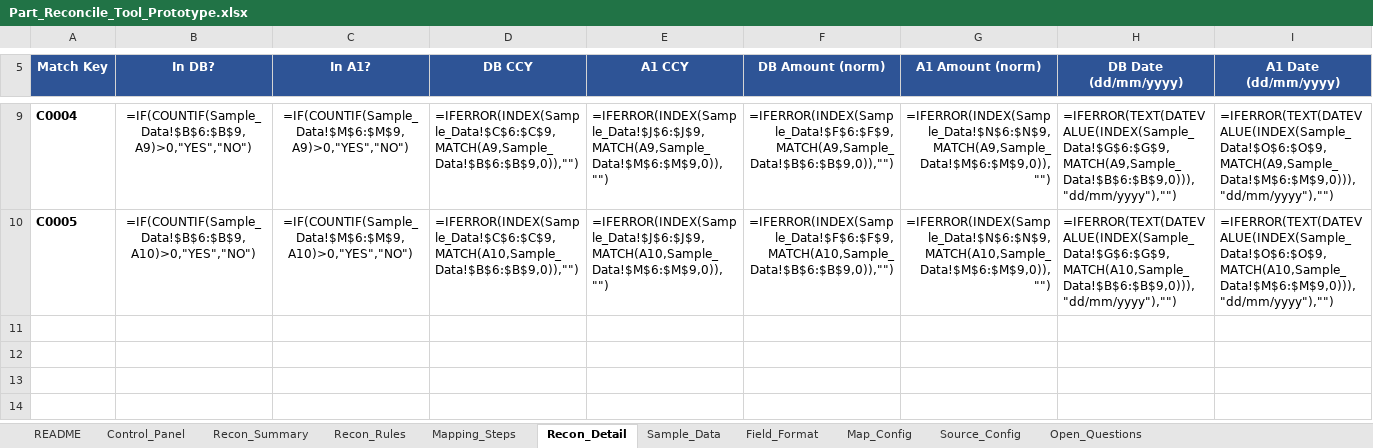
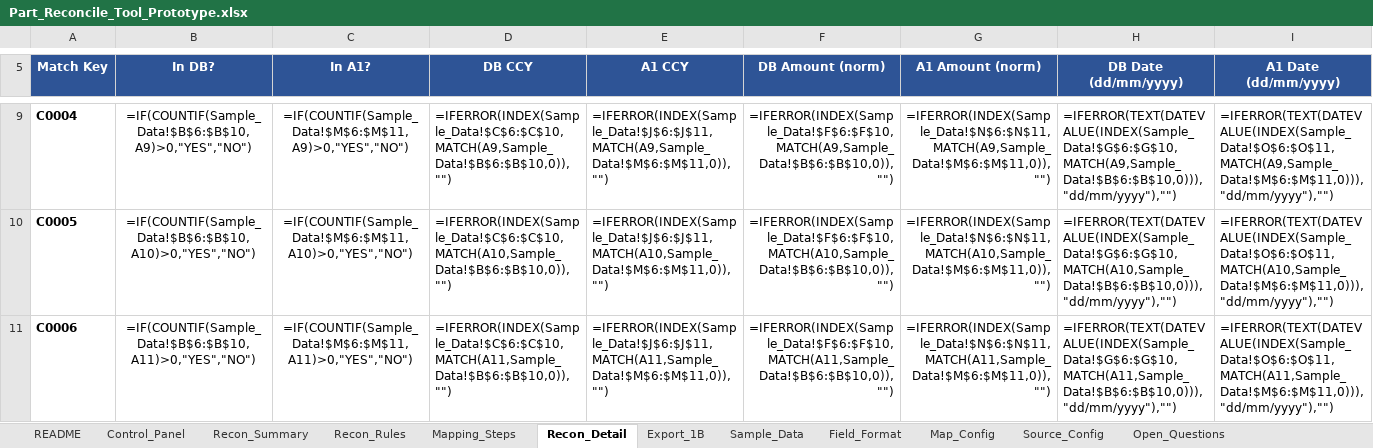
Before and after one commit to yotsawan-s/temp_project_A1, an Excel workbook: Part_Reconcile_Tool_Prototype.xlsx, sheet Recon_Detail, drawn as a sheet; only a part is shown, gaps mark what is left out; values as stored, in another font and other column widths than the file's, no borders; formulas without a stored value are shown as written; conditional formats not drawn; rows hold the shown columns only; the diff covers the shown part only; the diff names each change by its address in the sheet, - before the commit and + after, or states it on an @@ line.

```diff
--- a/Part_Reconcile_Tool_Prototype.xlsx (sheet Recon_Detail)
+++ b/Part_Reconcile_Tool_Prototype.xlsx (sheet Recon_Detail)
+sheet tab: Export_1B
-B9 (In DB?): =IF(COUNTIF(Sample_Data!$B$6:$B$9,A9)>0,"YES","NO")
+B9 (In DB?): =IF(COUNTIF(Sample_Data!$B$6:$B$10,A9)>0,"YES","NO")
-C9 (In A1?): =IF(COUNTIF(Sample_Data!$M$6:$M$9,A9)>0,"YES","NO")
+C9 (In A1?): =IF(COUNTIF(Sample_Data!$M$6:$M$11,A9)>0,"YES","NO")
-D9 (DB CCY): =IFERROR(INDEX(Sample_Data!$C$6:$C$9,MATCH(A9,Sample_Data!$B$6:$B$9,0)),"")
+D9 (DB CCY): =IFERROR(INDEX(Sample_Data!$C$6:$C$10,MATCH(A9,Sample_Data!$B$6:$B$10,0)),"")
-E9 (A1 CCY): =IFERROR(INDEX(Sample_Data!$J$6:$J$9,MATCH(A9,Sample_Data!$M$6:$M$9,0)),"")
+E9 (A1 CCY): =IFERROR(INDEX(Sample_Data!$J$6:$J$11,MATCH(A9,Sample_Data!$M$6:$M$11,0)),"")
-F9 (DB Amount (norm)): =IFERROR(INDEX(Sample_Data!$F$6:$F$9,MATCH(A9,Sample_Data!$B$6:$B$9,0)),"")
+F9 (DB Amount (norm)): =IFERROR(INDEX(Sample_Data!$F$6:$F$10,MATCH(A9,Sample_Data!$B$6:$B$10,0)),"")
-G9 (A1 Amount (norm)): =IFERROR(INDEX(Sample_Data!$N$6:$N$9,MATCH(A9,Sample_Data!$M$6:$M$9,0)),"")
+G9 (A1 Amount (norm)): =IFERROR(INDEX(Sample_Data!$N$6:$N$11,MATCH(A9,Sample_Data!$M$6:$M$11,0)),"")
-H9 (DB Date (dd/mm/yyyy)): =IFERROR(TEXT(DATEVALUE(INDEX(Sample_Data!$G$6:$G$9,MATCH(A9,Sample_Data!$B$6:$B$9,0))),"dd/mm/yyyy"),"")
+H9 (DB Date (dd/mm/yyyy)): =IFERROR(TEXT(DATEVALUE(INDEX(Sample_Data!$G$6:$G$10,MATCH(A9,Sample_Data!$B$6:$B$10,0))),"dd/mm/yyyy"),"")
-I9 (A1 Date (dd/mm/yyyy)): =IFERROR(TEXT(DATEVALUE(INDEX(Sample_Data!$O$6:$O$9,MATCH(A9,Sample_Data!$M$6:$M$9,0))),"dd/mm/yyyy"),"")
+I9 (A1 Date (dd/mm/yyyy)): =IFERROR(TEXT(DATEVALUE(INDEX(Sample_Data!$O$6:$O$11,MATCH(A9,Sample_Data!$M$6:$M$11,0))),"dd/mm/yyyy"),"")
-B10 (In DB?): =IF(COUNTIF(Sample_Data!$B$6:$B$9,A10)>0,"YES","NO")
+B10 (In DB?): =IF(COUNTIF(Sample_Data!$B$6:$B$10,A10)>0,"YES","NO")
-C10 (In A1?): =IF(COUNTIF(Sample_Data!$M$6:$M$9,A10)>0,"YES","NO")
+C10 (In A1?): =IF(COUNTIF(Sample_Data!$M$6:$M$11,A10)>0,"YES","NO")
-D10 (DB CCY): =IFERROR(INDEX(Sample_Data!$C$6:$C$9,MATCH(A10,Sample_Data!$B$6:$B$9,0)),"")
+D10 (DB CCY): =IFERROR(INDEX(Sample_Data!$C$6:$C$10,MATCH(A10,Sample_Data!$B$6:$B$10,0)),"")
-E10 (A1 CCY): =IFERROR(INDEX(Sample_Data!$J$6:$J$9,MATCH(A10,Sample_Data!$M$6:$M$9,0)),"")
+E10 (A1 CCY): =IFERROR(INDEX(Sample_Data!$J$6:$J$11,MATCH(A10,Sample_Data!$M$6:$M$11,0)),"")
-F10 (DB Amount (norm)): =IFERROR(INDEX(Sample_Data!$F$6:$F$9,MATCH(A10,Sample_Data!$B$6:$B$9,0)),"")
+F10 (DB Amount (norm)): =IFERROR(INDEX(Sample_Data!$F$6:$F$10,MATCH(A10,Sample_Data!$B$6:$B$10,0)),"")
-G10 (A1 Amount (norm)): =IFERROR(INDEX(Sample_Data!$N$6:$N$9,MATCH(A10,Sample_Data!$M$6:$M$9,0)),"")
+G10 (A1 Amount (norm)): =IFERROR(INDEX(Sample_Data!$N$6:$N$11,MATCH(A10,Sample_Data!$M$6:$M$11,0)),"")
-H10 (DB Date (dd/mm/yyyy)): =IFERROR(TEXT(DATEVALUE(INDEX(Sample_Data!$G$6:$G$9,MATCH(A10,Sample_Data!$B$6:$B$9,0))),"dd/mm/yyyy"),"")
+H10 (DB Date (dd/mm/yyyy)): =IFERROR(TEXT(DATEVALUE(INDEX(Sample_Data!$G$6:$G$10,MATCH(A10,Sample_Data!$B$6:$B$10,0))),"dd/mm/yyyy"),"")
-I10 (A1 Date (dd/mm/yyyy)): =IFERROR(TEXT(DATEVALUE(INDEX(Sample_Data!$O$6:$O$9,MATCH(A10,Sample_Data!$M$6:$M$9,0))),"dd/mm/yyyy"),"")
+I10 (A1 Date (dd/mm/yyyy)): =IFERROR(TEXT(DATEVALUE(INDEX(Sample_Data!$O$6:$O$11,MATCH(A10,Sample_Data!$M$6:$M$11,0))),"dd/mm/yyyy"),"")
+row 11: C0006 | =IF(COUNTIF(Sample_Data!$B$6:$B$10,A11)>0,"YES","NO") | =IF(COUNTIF(Sample_Data!$M$6:$M$11,A11)>0,"YES","NO") | =IFERROR(INDEX(Sample_Data!$C$6:$C$10,MATCH(A11,Sample_Data!$B$6:$B$10,0)),"") | =IFERROR(INDEX(Sample_Data!$J$6:$J$11,MATCH(A11,Sample_Data!$M$6:$M$11,0)),"") | =IFERROR(INDEX(Sample_Data!$F$6:$F$10,MATCH(A11,Sample_Data!$B$6:$B$10,0)),"") | =IFERROR(INDEX(Sample_Data!$N$6:$N$11,MATCH(A11,Sample_Data!$M$6:$M$11,0)),"") | =IFERROR(TEXT(DATEVALUE(INDEX(Sample_Data!$G$6:$G$10,MATCH(A11,Sample_Data!$B$6:$B$10,0))),"dd/mm/yyyy"),"") | =IFERROR(TEXT(DATEVALUE(INDEX(Sample_Data!$O$6:$O$11,MATCH(A11,Sample_Data!$M$6:$M$11,0))),"dd/mm/yyyy"),"")
```
Also changed, not shown: 34 edited cells elsewhere in this sheet, sheet Sample_Data, sheet Recon_Summary, sheet Control_Panel, sheet README, 2 other files.
